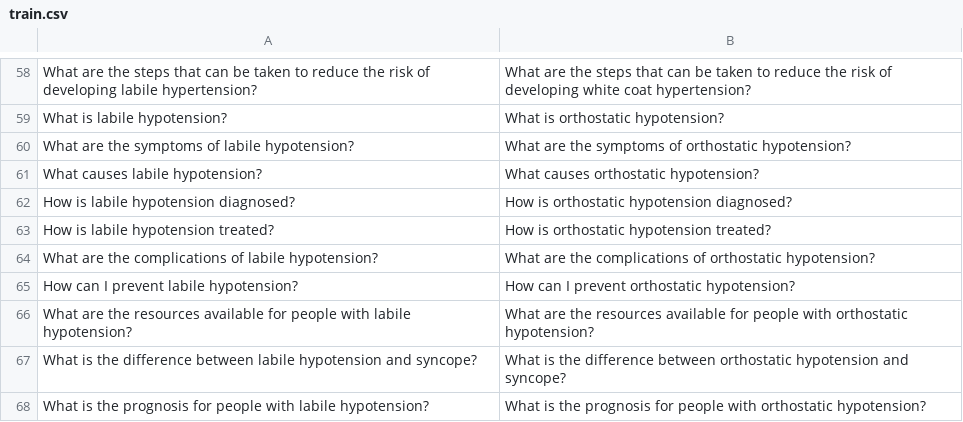
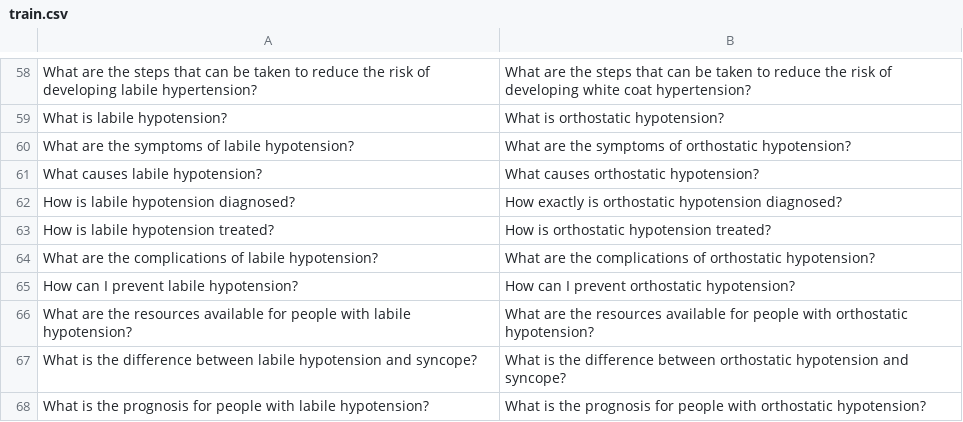
Before and after one commit to ATaylorAerospace/Med-Questions, a CSV file: data/train.csv, drawn as a sheet; only a part is shown, gaps mark what is left out.

Commit message:
Update train.csv

```diff
--- a/data/train.csv
+++ b/data/train.csv
@@ -61,3 +61,3 @@ What are the symptoms of labile hypotension?,What are the symptoms of orthostati
 What causes labile hypotension?,What causes orthostatic hypotension?
-How is labile hypotension diagnosed?,How is orthostatic hypotension diagnosed?
+How is labile hypotension diagnosed?,How exactly is orthostatic hypotension diagnosed?
 How is labile hypotension treated?,How is orthostatic hypotension treated?
```
